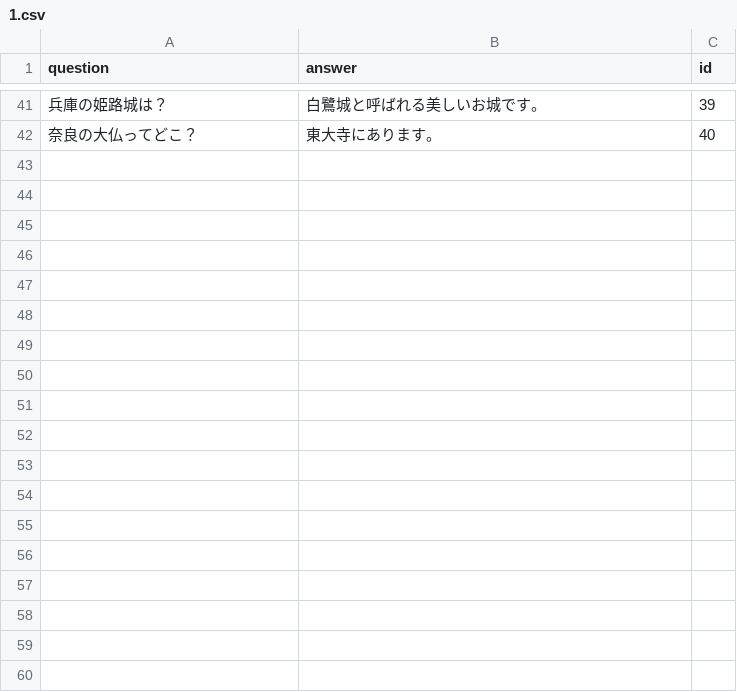
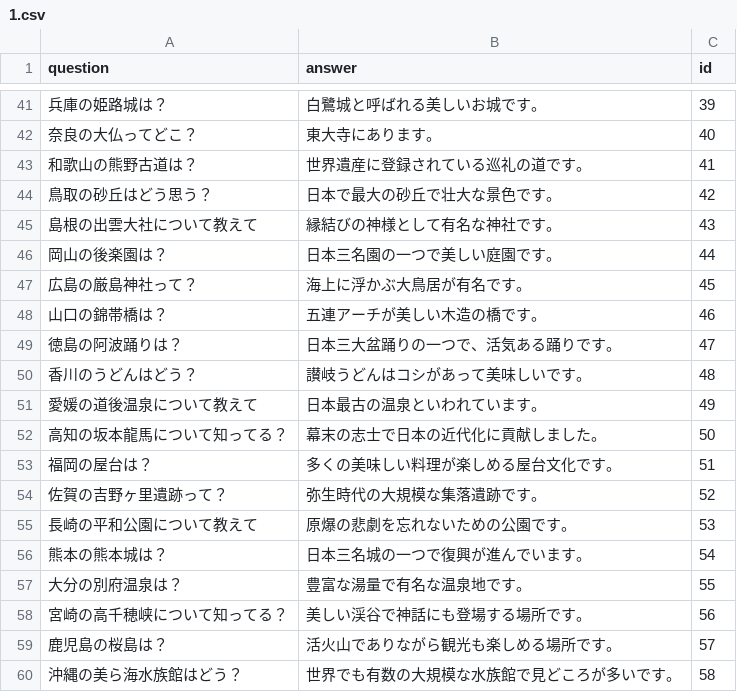
Before and after one commit to Sakalt/Qna-datset-zoo, a CSV file: src/Qna1/1.csv, drawn as a sheet; only a part is shown, gaps mark what is left out; the diff names each change by its address in the sheet, - before the commit and + after, or states it on an @@ line.

Commit message:
Update 1.csv

```diff
--- a/src/Qna1/1.csv
+++ b/src/Qna1/1.csv
+row 43: 和歌山の熊野古道は？ | 世界遺産に登録されている巡礼の道です。 | 41
+row 44: 鳥取の砂丘はどう思う？ | 日本で最大の砂丘で壮大な景色です。 | 42
+row 45: 島根の出雲大社について教えて | 縁結びの神様として有名な神社です。 | 43
+row 46: 岡山の後楽園は？ | 日本三名園の一つで美しい庭園です。 | 44
+row 47: 広島の厳島神社って？ | 海上に浮かぶ大鳥居が有名です。 | 45
+row 48: 山口の錦帯橋は？ | 五連アーチが美しい木造の橋です。 | 46
+row 49: 徳島の阿波踊りは？ | 日本三大盆踊りの一つで、活気ある踊りです。 | 47
+row 50: 香川のうどんはどう？ | 讃岐うどんはコシがあって美味しいです。 | 48
+row 51: 愛媛の道後温泉について教えて | 日本最古の温泉といわれています。 | 49
+row 52: 高知の坂本龍馬について知ってる？ | 幕末の志士で日本の近代化に貢献しました。 | 50
+row 53: 福岡の屋台は？ | 多くの美味しい料理が楽しめる屋台文化です。 | 51
+row 54: 佐賀の吉野ヶ里遺跡って？ | 弥生時代の大規模な集落遺跡です。 | 52
+row 55: 長崎の平和公園について教えて | 原爆の悲劇を忘れないための公園です。 | 53
+row 56: 熊本の熊本城は？ | 日本三名城の一つで復興が進んでいます。 | 54
+row 57: 大分の別府温泉は？ | 豊富な湯量で有名な温泉地です。 | 55
+row 58: 宮崎の高千穂峡について知ってる？ | 美しい渓谷で神話にも登場する場所です。 | 56
+row 59: 鹿児島の桜島は？ | 活火山でありながら観光も楽しめる場所です。 | 57
+row 60: 沖縄の美ら海水族館はどう？ | 世界でも有数の大規模な水族館で見どころが多いです。 | 58
```
